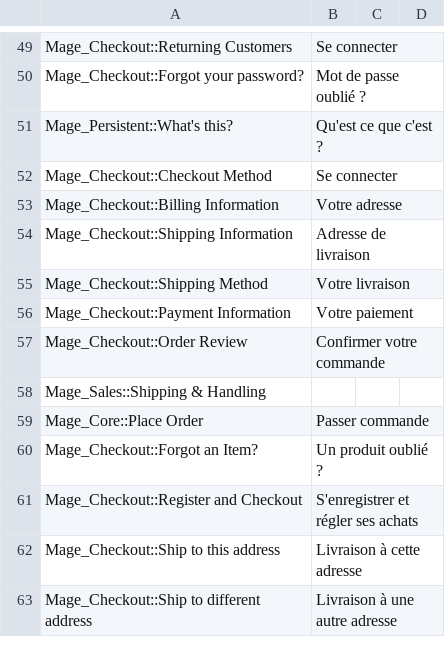
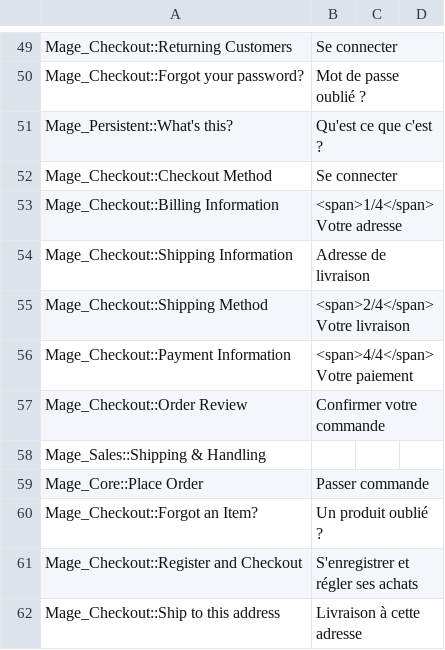
Before and after one commit to aupasdecourses/aupasdecourses, a CSV file: app/design/frontend/boilerplate/default/locale/fr_FR/translate.csv, drawn as a sheet; only a part is shown, gaps mark what is left out; the shorter side is filled out with more unchanged rows.

```diff
--- a/app/design/frontend/boilerplate/default/locale/fr_FR/translate.csv
+++ b/app/design/frontend/boilerplate/default/locale/fr_FR/translate.csv
@@ -52,6 +52,6 @@ Mage_Persistent::What's this?,Qu'est ce que c'est ?,,
 Mage_Checkout::Checkout Method,Se connecter,,
-Mage_Checkout::Billing Information,Votre adresse,,
+Mage_Checkout::Billing Information,<span>1/4</span> Votre adresse,,
 Mage_Checkout::Shipping Information,Adresse de livraison,,
-Mage_Checkout::Shipping Method,Votre livraison,,
-Mage_Checkout::Payment Information,Votre paiement,,
+Mage_Checkout::Shipping Method,<span>2/4</span> Votre livraison,,
+Mage_Checkout::Payment Information,<span>4/4</span> Votre paiement,,
 Mage_Checkout::Order Review,Confirmer votre commande,,
```
Also changed, not shown: 16 other files.
